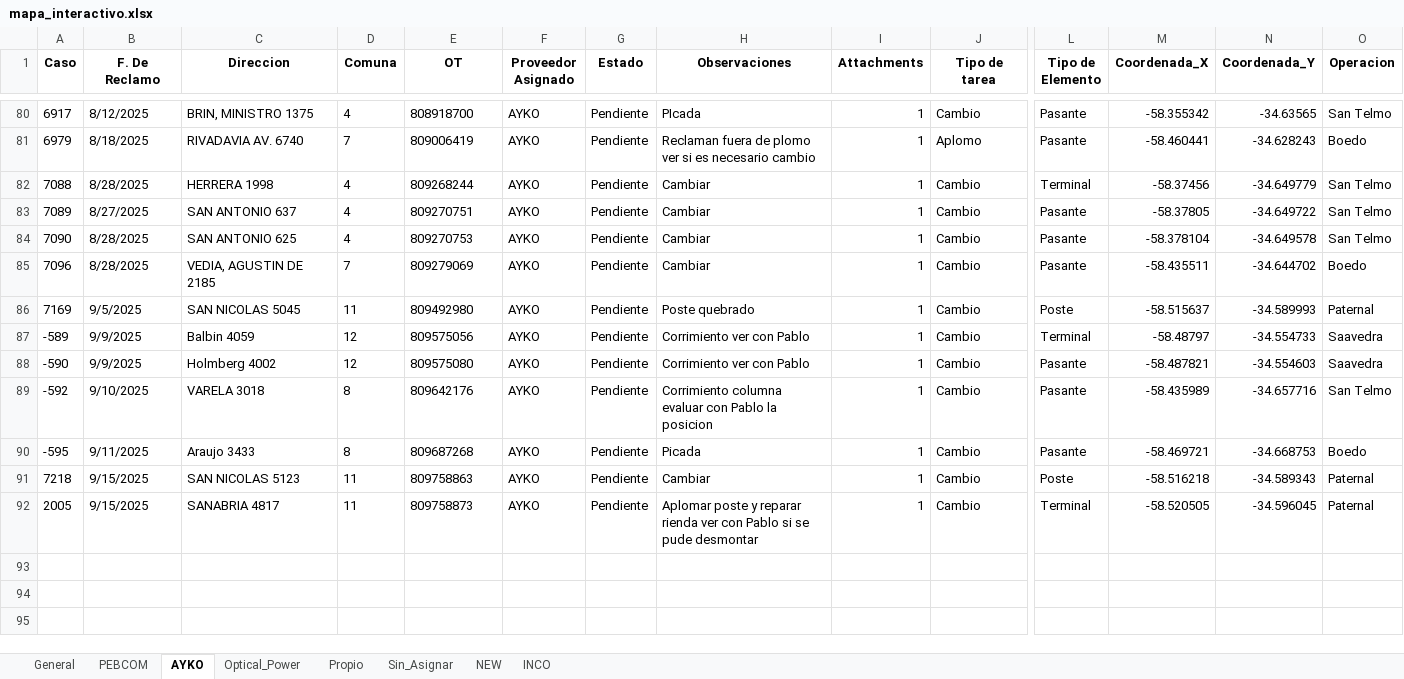
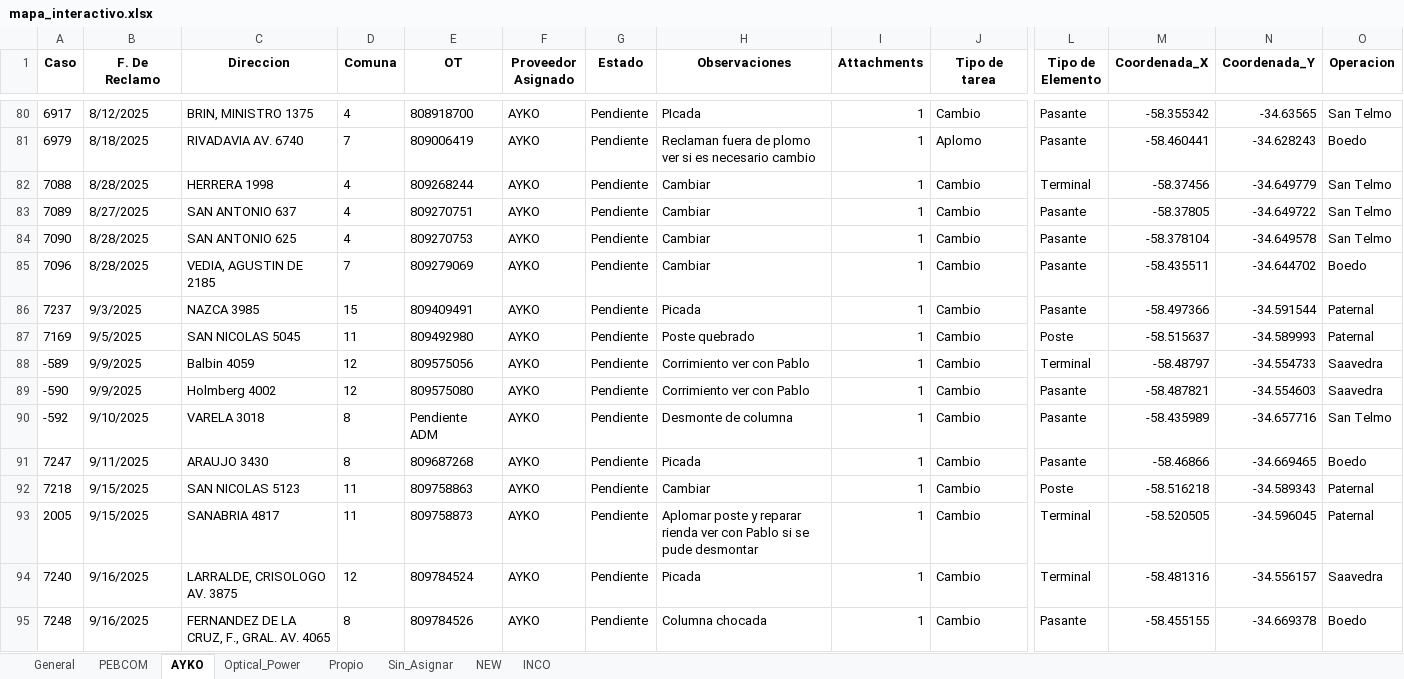
Before and after one commit to gestiondereclamosteco/pendientes_mantenimiento, an Excel workbook: mapa_interactivo.xlsx, sheet AYKO, drawn as a sheet; only a part is shown, gaps mark what is left out; values as stored, in another font and other column widths than the file's, no borders; addresses are those after the commit; rows hold the shown columns only; the diff names each change by its address in the sheet, - before the commit and + after, or states it on an @@ line.

```diff
--- a/mapa_interactivo.xlsx (sheet AYKO)
+++ b/mapa_interactivo.xlsx (sheet AYKO)
+row 86: 7237 | 9/3/2025 | NAZCA 3985 | 15 | 809409491 | AYKO | Pendiente | Picada | 1 | Cambio | Pasante | -58.497366 | -34.591544 | Paternal
-E90 (OT): 809642176
+E90 (OT): Pendiente ADM
-H90 (Observaciones): Corrimiento columna evaluar con Pablo la posicion
+H90 (Observaciones): Desmonte de columna
-A91 (Caso): -595
+A91 (Caso): 7247
-C91 (Direccion): Araujo 3433
+C91 (Direccion): ARAUJO 3430
-M91 (Coordenada_X): -58.469721
+M91 (Coordenada_X): -58.46866
-N91 (Coordenada_Y): -34.668753
+N91 (Coordenada_Y): -34.669465
+row 94: 7240 | 9/16/2025 | LARRALDE, CRISOLOGO AV. 3875 | 12 | 809784524 | AYKO | Pendiente | Picada | 1 | Cambio | Terminal | -58.481316 | -34.556157 | Saavedra
+row 95: 7248 | 9/16/2025 | FERNANDEZ DE LA CRUZ, F., GRAL. AV. 4065 | 8 | 809784526 | AYKO | Pendiente | Columna chocada | 1 | Cambio | Pasante | -58.455155 | -34.669378 | Boedo
```
Also changed, not shown: sheet General, sheet PEBCOM, sheet Sin_Asignar, sheet NEW, 1 other file.
